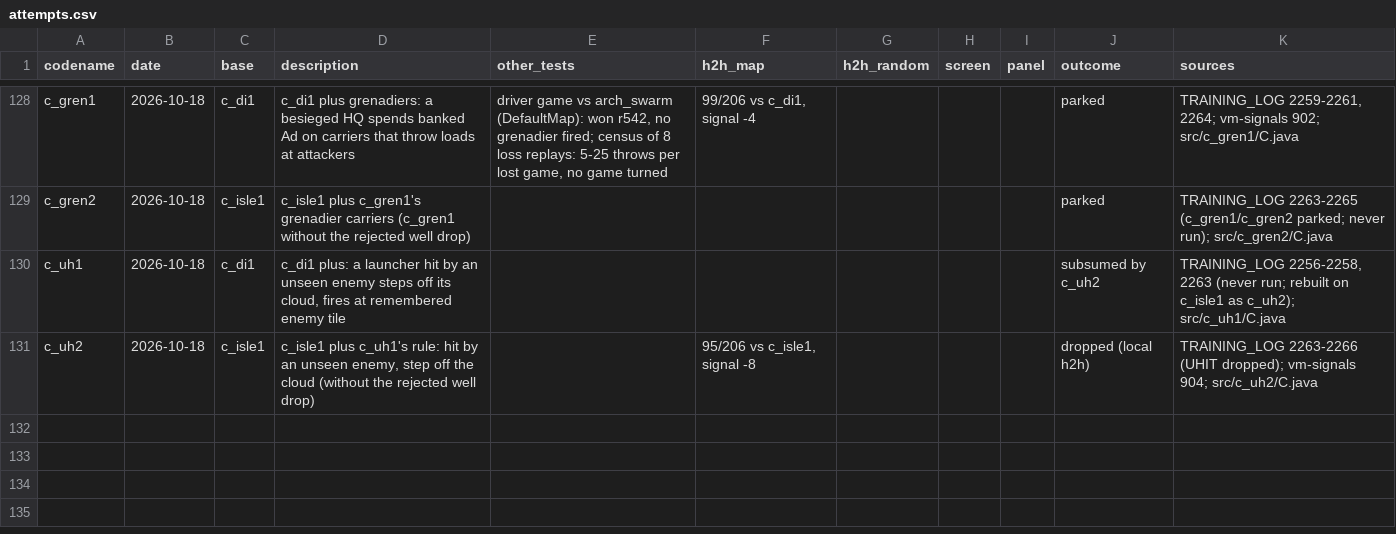
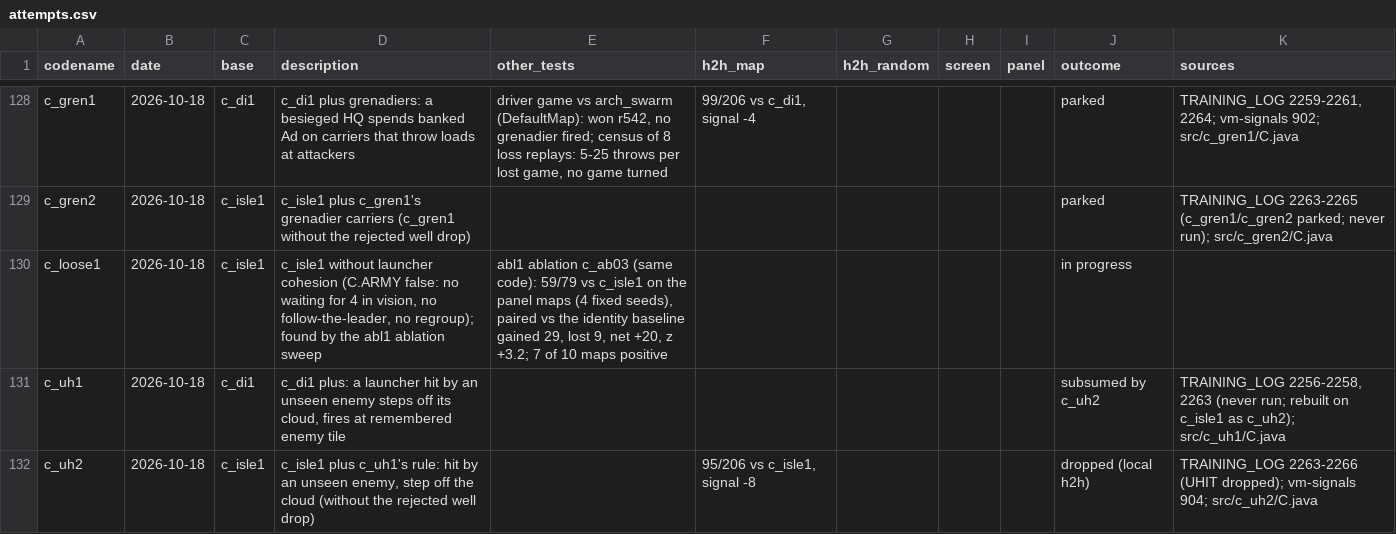
Before and after one commit to terryvanbelle/battlecode23-vibe, a CSV file: progress/attempts.csv, drawn as a sheet; only a part is shown, gaps mark what is left out.

```diff
--- a/progress/attempts.csv
+++ b/progress/attempts.csv
@@ -129,2 +129,3 @@ c_gren1,2026-10-18,c_di1,c_di1 plus grenadiers: a besieged HQ spends banked Ad o
 c_gren2,2026-10-18,c_isle1,c_isle1 plus c_gren1's grenadier carriers (c_gren1 without the rejected well drop),,,,,,parked,TRAINING_LOG 2263-2265 (c_gren1/c_gren2 parked; never run); src/c_gren2/C.java
+c_loose1,2026-10-18,c_isle1,"c_isle1 without launcher cohesion (C.ARMY false: no waiting for 4 in vision, no follow-the-leader, no regroup); found by the abl1 ablation sweep","abl1 ablation c_ab03 (same code): 59/79 vs c_isle1 on the panel maps (4 fixed seeds), paired vs the identity baseline gained 29, lost 9, net +20, z +3.2; 7 of 10 maps positive",,,,,in progress,
 c_uh1,2026-10-18,c_di1,"c_di1 plus: a launcher hit by an unseen enemy steps off its cloud, fires at remembered enemy tile",,,,,,subsumed by c_uh2,"TRAINING_LOG 2256-2258, 2263 (never run; rebuilt on c_isle1 as c_uh2); src/c_uh1/C.java"
```
Also changed, not shown: 18 other files.
